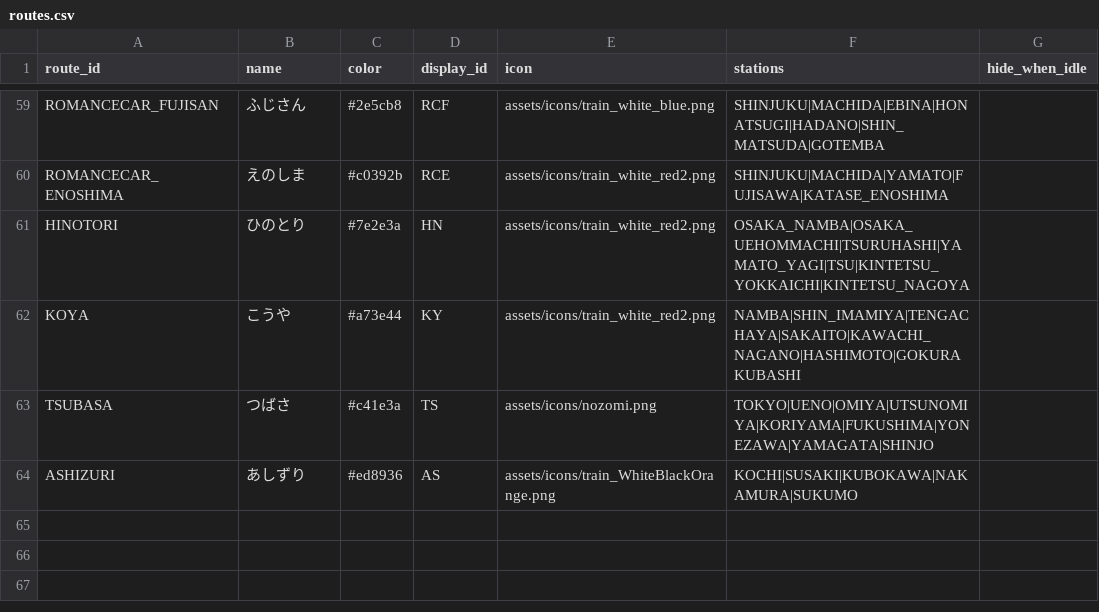
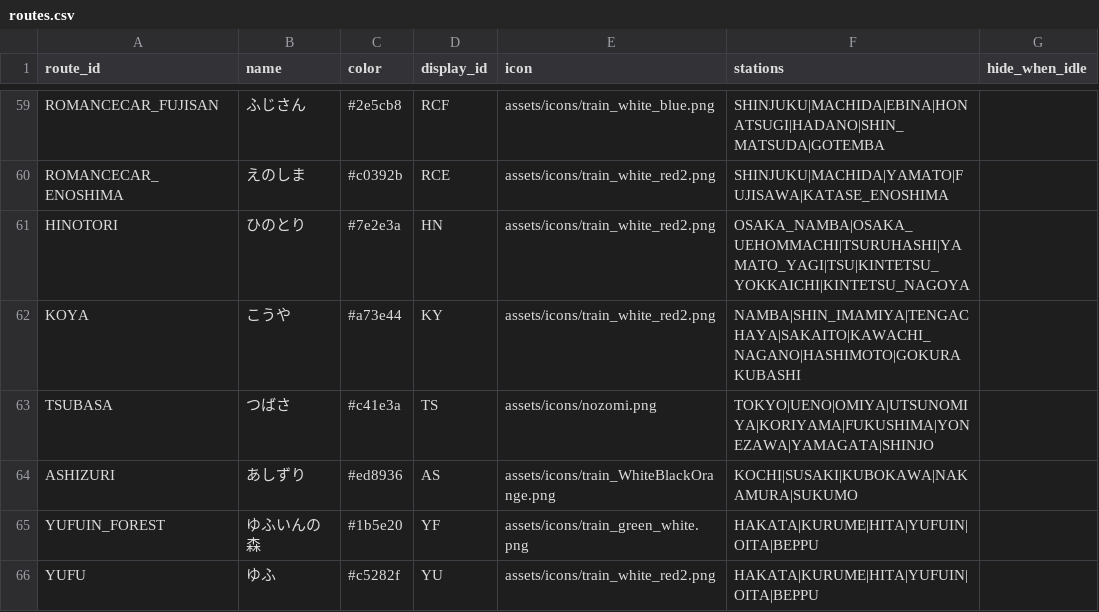
Before and after one commit to tetsuhagi/tetsudou-map-jp, a CSV file: data/routes.csv, drawn as a sheet; only a part is shown, gaps mark what is left out; the diff names each change by its address in the sheet, - before the commit and + after, or states it on an @@ line.

```diff
--- a/data/routes.csv
+++ b/data/routes.csv
+row 65: YUFUIN_FOREST | ゆふいんの森 | #1b5e20 | YF | assets/icons/train_green_white.png | HAKATA|KURUME|HITA|YUFUIN|OITA|BEPPU
+row 66: YUFU | ゆふ | #c5282f | YU | assets/icons/train_white_red2.png | HAKATA|KURUME|HITA|YUFUIN|OITA|BEPPU
```
Also changed, not shown: data/stations.csv, 13 other files.
